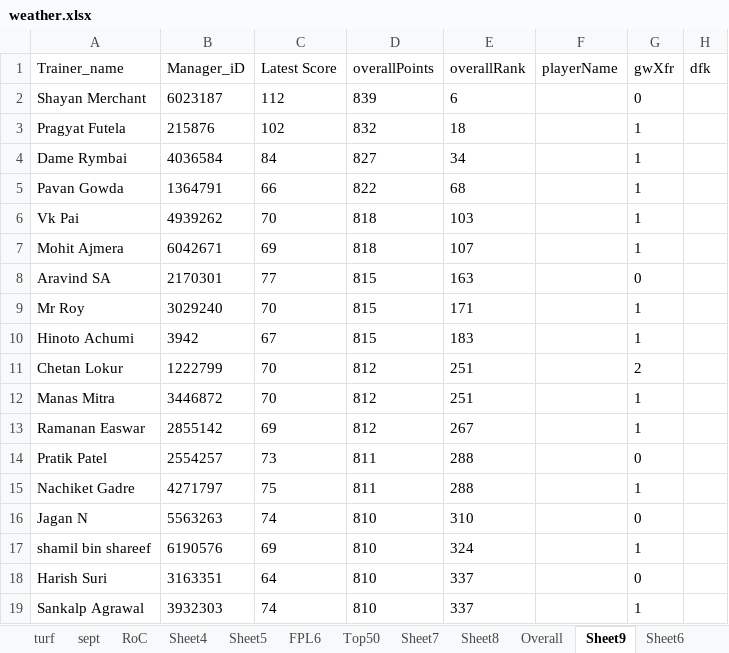
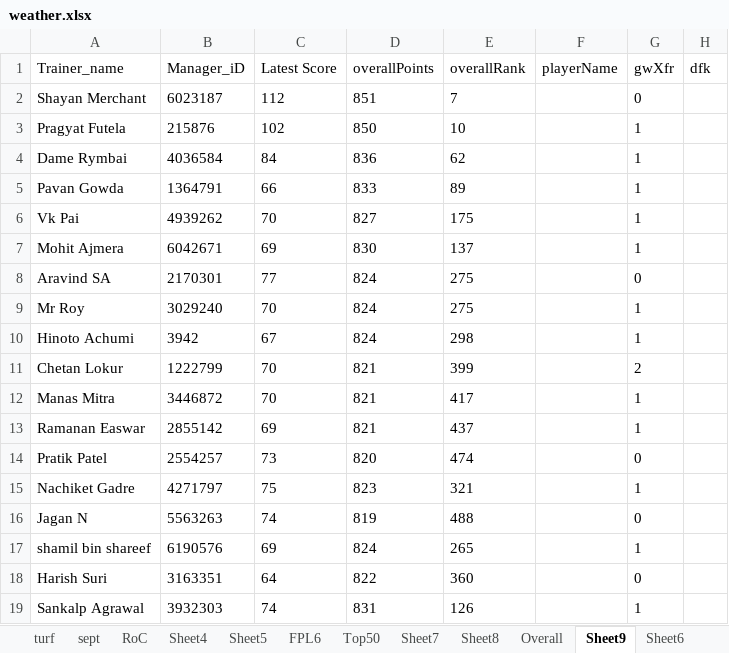
Before and after one commit to korvisenwv/TenForBenk, an Excel workbook: EdisonLogs/weather.xlsx, sheet Sheet9, drawn as a sheet; only a part is shown; values as stored, in another font and other column widths than the file's, no borders; the diff covers the shown part only; the diff names each change by its address in the sheet, - before the commit and + after, or states it on an @@ line.

```diff
--- a/EdisonLogs/weather.xlsx (sheet Sheet9)
+++ b/EdisonLogs/weather.xlsx (sheet Sheet9)
-D2: 839
+D2: 851
-E2: 6
+E2: 7
-D3: 832
+D3: 850
-E3: 18
+E3: 10
-D4: 827
+D4: 836
-E4: 34
+E4: 62
-D5: 822
+D5: 833
-E5: 68
+E5: 89
-D6: 818
+D6: 827
-E6: 103
+E6: 175
-D7: 818
+D7: 830
-E7: 107
+E7: 137
-D8:D10: 815
+D8:D10: 824
-E8: 163
+E8: 275
-E9: 171
+E9: 275
-E10: 183
+E10: 298
-D11:D13: 812
+D11:D13: 821
-E11: 251
+E11: 399
-E12: 251
+E12: 417
-E13: 267
+E13: 437
-D14: 811
+D14: 820
-E14: 288
+E14: 474
-D15: 811
+D15: 823
-E15: 288
+E15: 321
-D16: 810
+D16: 819
-E16: 310
+E16: 488
-D17: 810
+D17: 824
-E17: 324
+E17: 265
-D18: 810
+D18: 822
-E18: 337
+E18: 360
-D19: 810
+D19: 831
-E19: 337
+E19: 126
```
Also changed, not shown: 64 edited cells elsewhere in this sheet, sheet FPL6, sheet RoC, FPL/Excellent JSON.xlsm, 14 other files.
